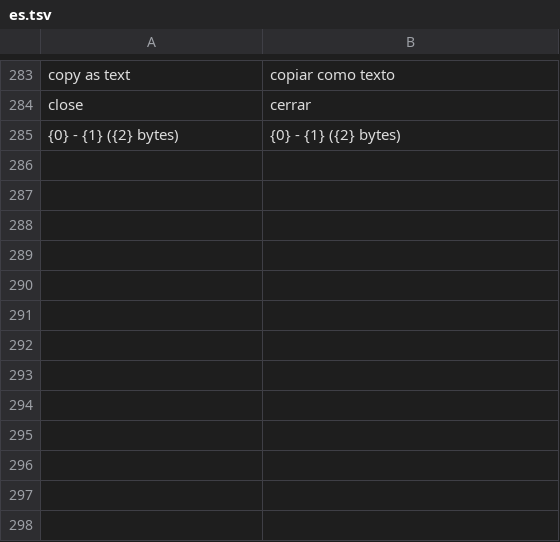
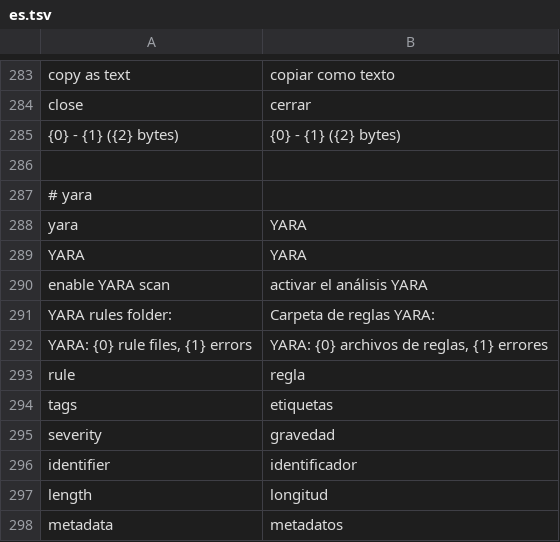
Before and after one commit to taida957789/PELens, a TSV file: crates/pelens-gui/i18n/es.tsv, drawn as a sheet; only a part is shown, gaps mark what is left out; the diff names each change by its address in the sheet, - before the commit and + after, or states it on an @@ line.

```diff
--- a/crates/pelens-gui/i18n/es.tsv
+++ b/crates/pelens-gui/i18n/es.tsv
+row 286: (empty)
+row 287: # yara
+row 288: yara | YARA
+row 289: YARA | YARA
+row 290: enable YARA scan | activar el análisis YARA
+row 291: YARA rules folder: | Carpeta de reglas YARA:
+row 292: YARA: {0} rule files, {1} errors | YARA: {0} archivos de reglas, {1} errores
+row 293: rule | regla
+row 294: tags | etiquetas
+row 295: severity | gravedad
+row 296: identifier | identificador
+row 297: length | longitud
+row 298: metadata | metadatos
```
Also changed, not shown: crates/pelens-gui/i18n/fr.tsv, crates/pelens-gui/i18n/ja.tsv, 42 other files.
